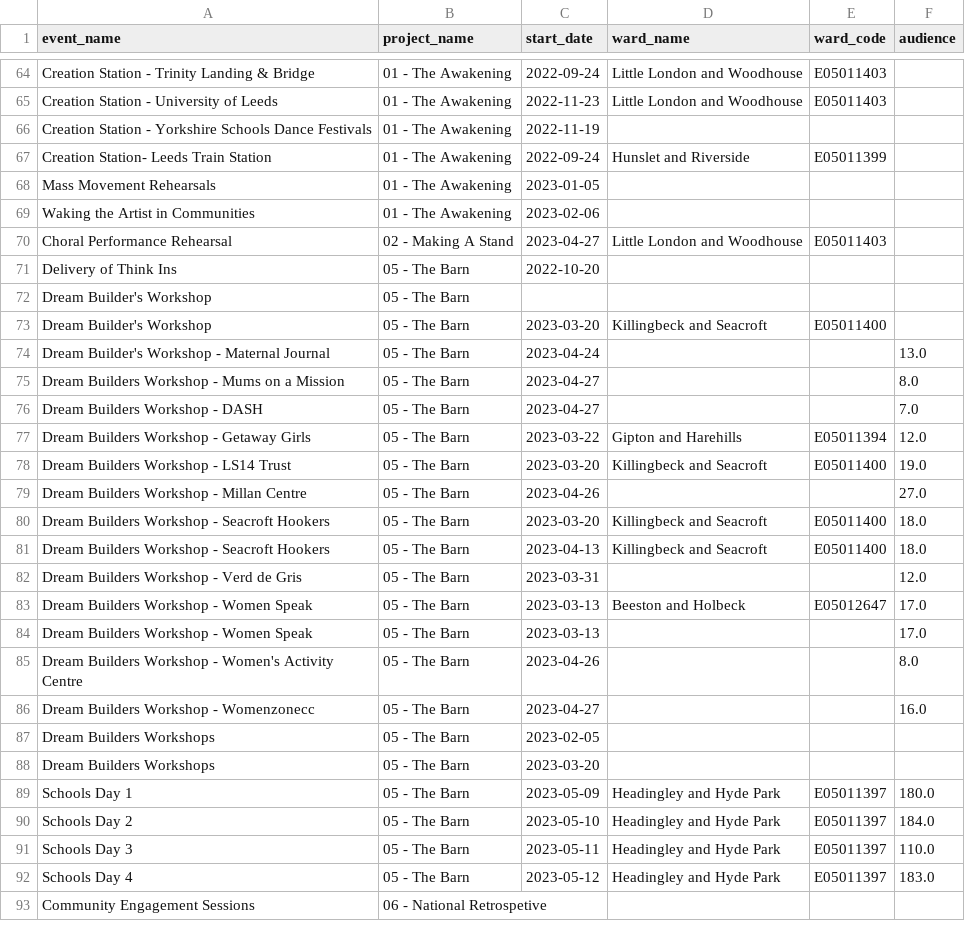
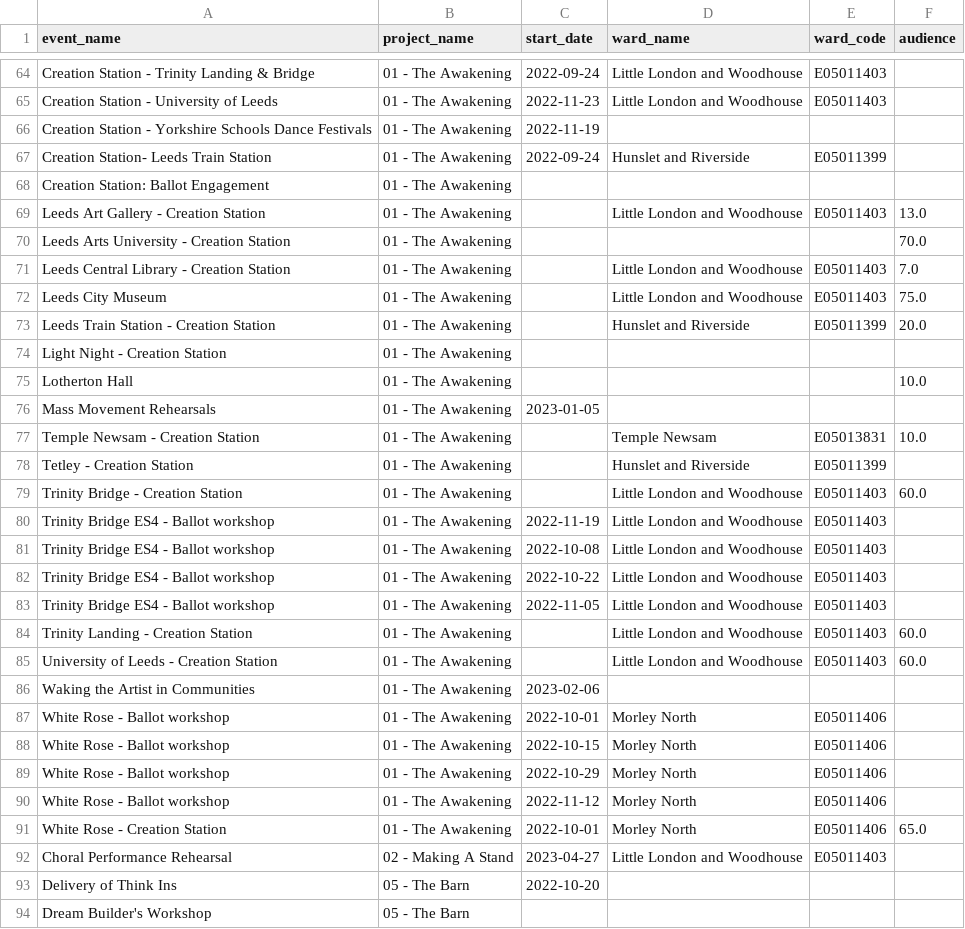
Before and after one commit to open-innovations/leeds-2023, a CSV file: data/metrics/community/events.csv, drawn as a sheet; only a part is shown, gaps mark what is left out; the shorter side is filled out with more unchanged rows; the diff names each change by its address in the sheet, - before the commit and + after, or states it on an @@ line.

```diff
--- a/data/metrics/community/events.csv
+++ b/data/metrics/community/events.csv
+row 68: Creation Station: Ballot Engagement | 01 - The Awakening
+row 69: Leeds Art Gallery - Creation Station | 01 - The Awakening |  | Little London and Woodhouse | E05011403 | 13.0
+row 70: Leeds Arts University - Creation Station | 01 - The Awakening |  |  |  | 70.0
+row 71: Leeds Central Library - Creation Station | 01 - The Awakening |  | Little London and Woodhouse | E05011403 | 7.0
+row 72: Leeds City Museum | 01 - The Awakening |  | Little London and Woodhouse | E05011403 | 75.0
+row 73: Leeds Train Station - Creation Station | 01 - The Awakening |  | Hunslet and Riverside | E05011399 | 20.0
+row 74: Light Night - Creation Station | 01 - The Awakening
+row 75: Lotherton Hall | 01 - The Awakening |  |  |  | 10.0
+row 77: Temple Newsam - Creation Station | 01 - The Awakening |  | Temple Newsam | E05013831 | 10.0
+row 78: Tetley - Creation Station | 01 - The Awakening |  | Hunslet and Riverside | E05011399
+row 79: Trinity Bridge - Creation Station | 01 - The Awakening |  | Little London and Woodhouse | E05011403 | 60.0
+row 80: Trinity Bridge ES4 - Ballot workshop | 01 - The Awakening | 2022-11-19 | Little London and Woodhouse | E05011403
+row 81: Trinity Bridge ES4 - Ballot workshop | 01 - The Awakening | 2022-10-08 | Little London and Woodhouse | E05011403
+row 82: Trinity Bridge ES4 - Ballot workshop | 01 - The Awakening | 2022-10-22 | Little London and Woodhouse | E05011403
+row 83: Trinity Bridge ES4 - Ballot workshop | 01 - The Awakening | 2022-11-05 | Little London and Woodhouse | E05011403
+row 84: Trinity Landing - Creation Station | 01 - The Awakening |  | Little London and Woodhouse | E05011403 | 60.0
+row 85: University of Leeds - Creation Station | 01 - The Awakening |  | Little London and Woodhouse | E05011403 | 60.0
+row 87: White Rose - Ballot workshop | 01 - The Awakening | 2022-10-01 | Morley North | E05011406
+row 88: White Rose - Ballot workshop | 01 - The Awakening | 2022-10-15 | Morley North | E05011406
+row 89: White Rose - Ballot workshop | 01 - The Awakening | 2022-10-29 | Morley North | E05011406
+row 90: White Rose - Ballot workshop | 01 - The Awakening | 2022-11-12 | Morley North | E05011406
+row 91: White Rose - Creation Station | 01 - The Awakening | 2022-10-01 | Morley North | E05011406 | 65.0
```
Also changed, not shown: data/metrics/events/master/all.csv, data/metrics/events/tickets/orders.csv, 24 other files.
